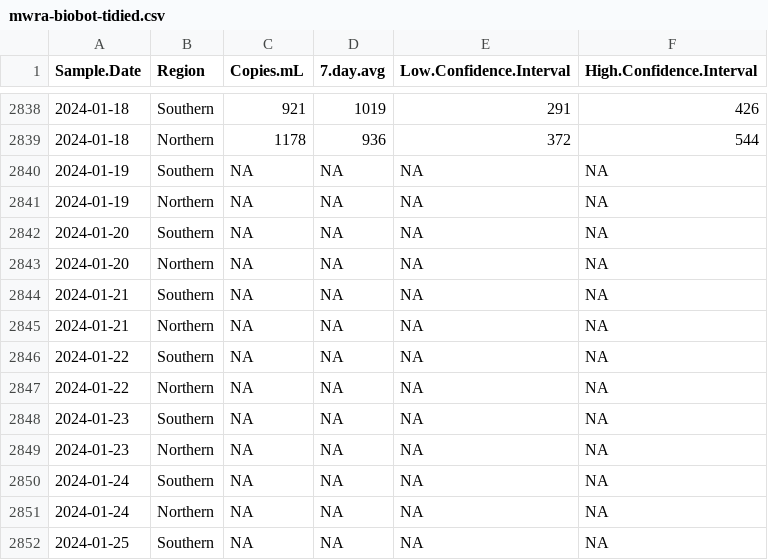
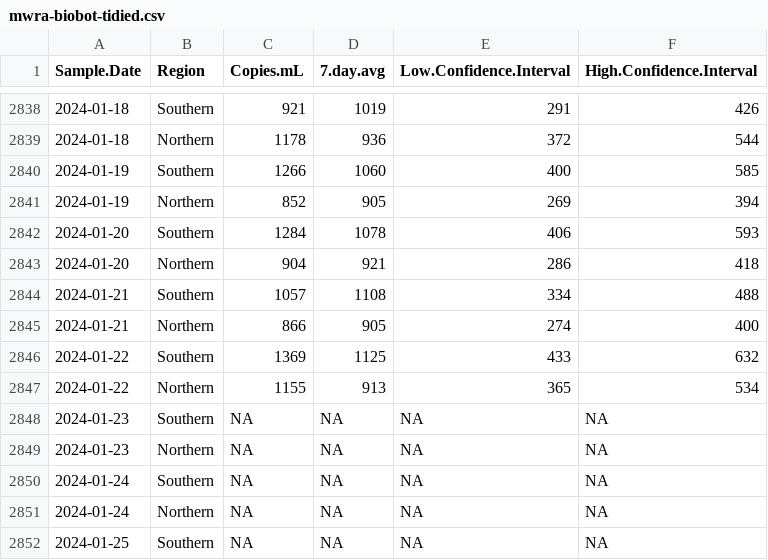
Before and after one commit to bensteinberg/mwra-biobot, a CSV file: mwra-biobot-tidied.csv, drawn as a sheet; only a part is shown, gaps mark what is left out; the diff names each change by its address in the sheet, - before the commit and + after, or states it on an @@ line.

```diff
--- a/mwra-biobot-tidied.csv
+++ b/mwra-biobot-tidied.csv
-C2840 (Copies.mL): NA
+C2840 (Copies.mL): 1266
-D2840 (7.day.avg): NA
+D2840 (7.day.avg): 1060
-E2840 (Low.Confidence.Interval): NA
+E2840 (Low.Confidence.Interval): 400
-F2840 (High.Confidence.Interval): NA
+F2840 (High.Confidence.Interval): 585
-C2841 (Copies.mL): NA
+C2841 (Copies.mL): 852
-D2841 (7.day.avg): NA
+D2841 (7.day.avg): 905
-E2841 (Low.Confidence.Interval): NA
+E2841 (Low.Confidence.Interval): 269
-F2841 (High.Confidence.Interval): NA
+F2841 (High.Confidence.Interval): 394
-C2842 (Copies.mL): NA
+C2842 (Copies.mL): 1284
-D2842 (7.day.avg): NA
+D2842 (7.day.avg): 1078
-E2842 (Low.Confidence.Interval): NA
+E2842 (Low.Confidence.Interval): 406
-F2842 (High.Confidence.Interval): NA
+F2842 (High.Confidence.Interval): 593
-C2843 (Copies.mL): NA
+C2843 (Copies.mL): 904
-D2843 (7.day.avg): NA
+D2843 (7.day.avg): 921
-E2843 (Low.Confidence.Interval): NA
+E2843 (Low.Confidence.Interval): 286
-F2843 (High.Confidence.Interval): NA
+F2843 (High.Confidence.Interval): 418
-C2844 (Copies.mL): NA
+C2844 (Copies.mL): 1057
-D2844 (7.day.avg): NA
+D2844 (7.day.avg): 1108
-E2844 (Low.Confidence.Interval): NA
+E2844 (Low.Confidence.Interval): 334
-F2844 (High.Confidence.Interval): NA
+F2844 (High.Confidence.Interval): 488
-C2845 (Copies.mL): NA
+C2845 (Copies.mL): 866
-D2845 (7.day.avg): NA
+D2845 (7.day.avg): 905
-E2845 (Low.Confidence.Interval): NA
+E2845 (Low.Confidence.Interval): 274
-F2845 (High.Confidence.Interval): NA
+F2845 (High.Confidence.Interval): 400
-C2846 (Copies.mL): NA
+C2846 (Copies.mL): 1369
-D2846 (7.day.avg): NA
+D2846 (7.day.avg): 1125
-E2846 (Low.Confidence.Interval): NA
+E2846 (Low.Confidence.Interval): 433
-F2846 (High.Confidence.Interval): NA
+F2846 (High.Confidence.Interval): 632
-C2847 (Copies.mL): NA
+C2847 (Copies.mL): 1155
-D2847 (7.day.avg): NA
+D2847 (7.day.avg): 913
-E2847 (Low.Confidence.Interval): NA
+E2847 (Low.Confidence.Interval): 365
-F2847 (High.Confidence.Interval): NA
+F2847 (High.Confidence.Interval): 534
```
Also changed, not shown: mwra-biobot.csv, 1 other file.
